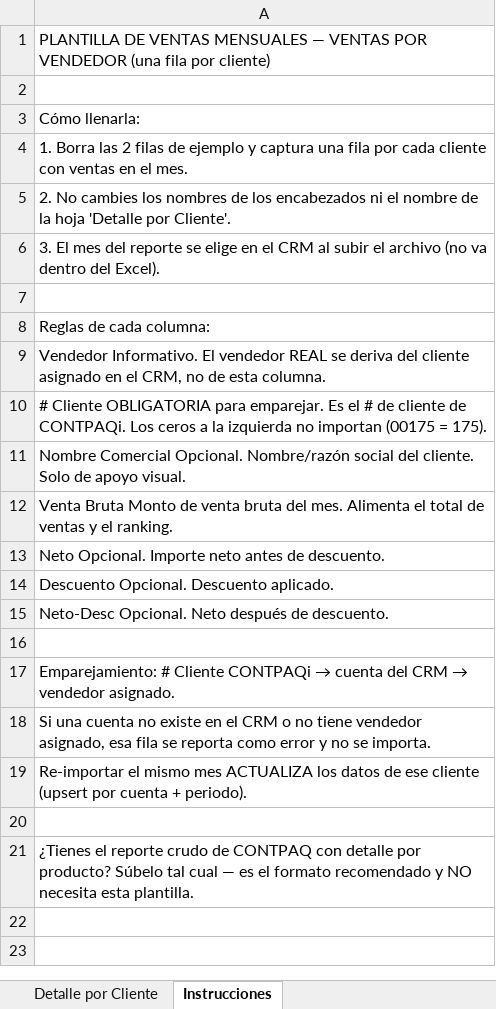
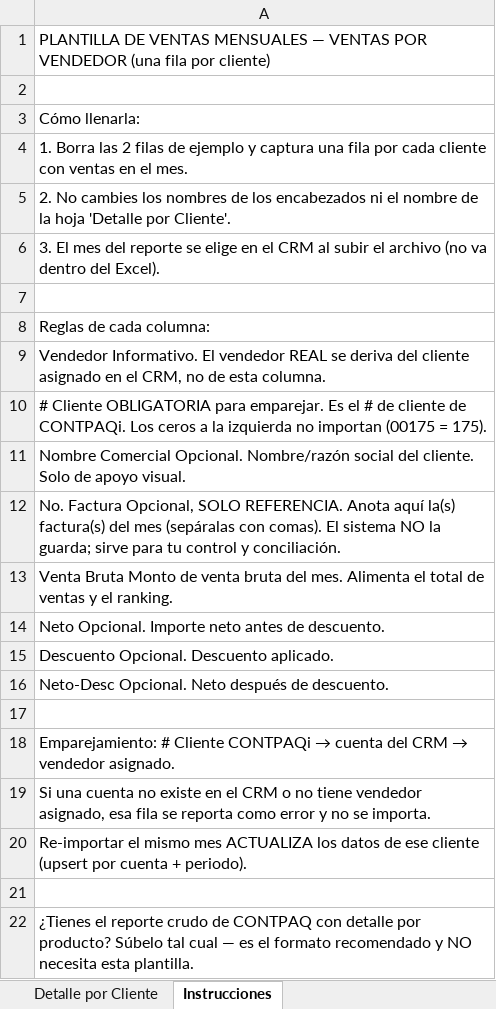
Before and after one commit to teravinointelligence/Crm, an Excel workbook: public/templates/plantilla_ventas.xlsx, sheet Instrucciones, drawn as a sheet; values as stored, in another font and other column widths than the file's, no borders; the diff names each change by its address in the sheet, - before the commit and + after, or states it on an @@ line.

```diff
--- a/public/templates/plantilla_ventas.xlsx (sheet Instrucciones)
+++ b/public/templates/plantilla_ventas.xlsx (sheet Instrucciones)
+row 12: No. Factura Opcional, SOLO REFERENCIA. Anota aquí la(s) factura(s) del mes (sepáralas con comas). El sistema NO la guarda; sirve para tu control y conciliación.
```
Also changed, not shown: sheet Detalle por Cliente, 1 other file.
